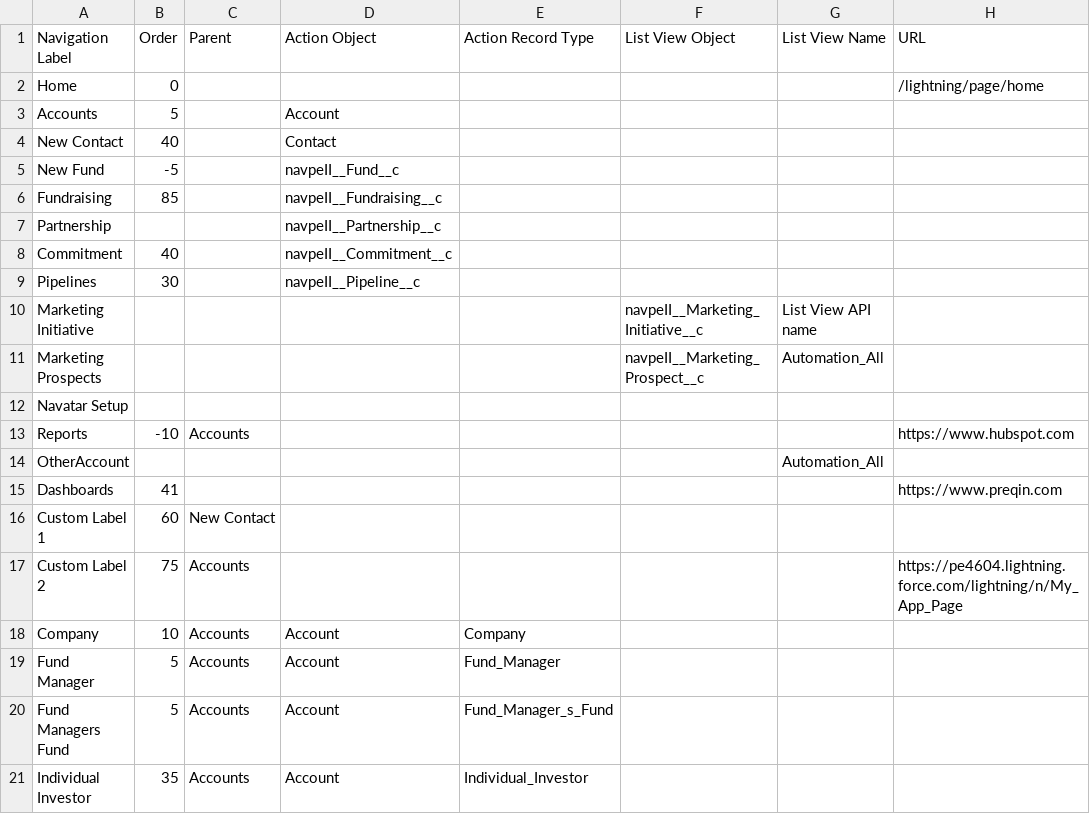
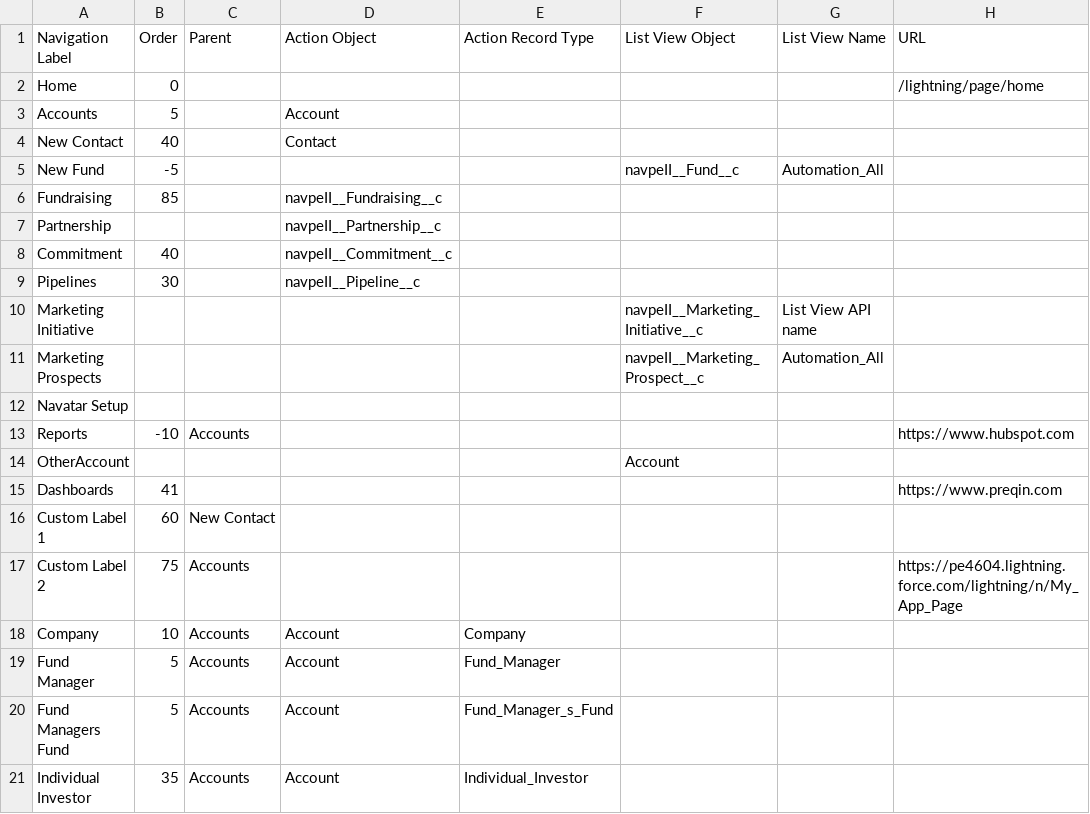
Before and after one commit to NitinNavatar/PE4.7, a CSV file: UploadFiles/Module 3/UploadCSV/NavigationMenuTestData_PE - AllNew - Copy.csv, drawn as a sheet; only a part is shown; the diff names each change by its address in the sheet, - before the commit and + after, or states it on an @@ line.

Commit message:
Added Module 3 TC032-TC043
Signed-off-by: Azhar

```diff
--- a/UploadFiles/Module 3/UploadCSV/NavigationMenuTestData_PE - AllNew - Copy.csv
+++ b/UploadFiles/Module 3/UploadCSV/NavigationMenuTestData_PE - AllNew - Copy.csv
-D5 (Action Object): navpeII__Fund__c
+D5 (Action Object): (empty)
-F5 (List View Object): (empty)
+F5 (List View Object): navpeII__Fund__c
-G5 (List View Name): (empty)
+G5 (List View Name): Automation_All
-F14 (List View Object): (empty)
+F14 (List View Object): Account
-G14 (List View Name): Automation_All
+G14 (List View Name): (empty)
```
Also changed, not shown: UploadFiles/Module 3/UploadCSV/NavigationMenuTestData_PE - AllNew.csv, 6 other files.
